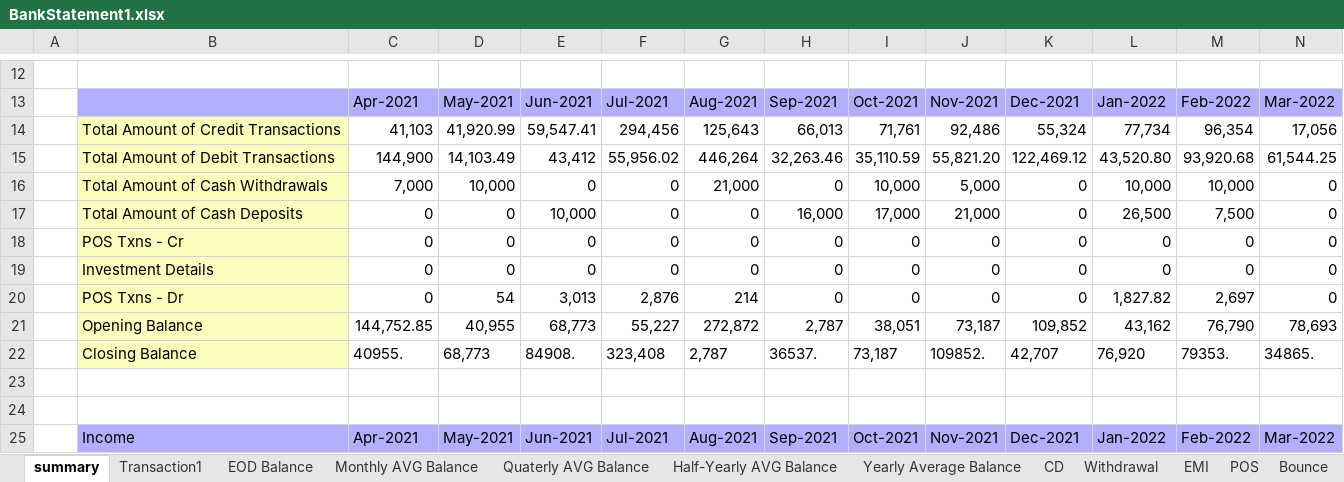
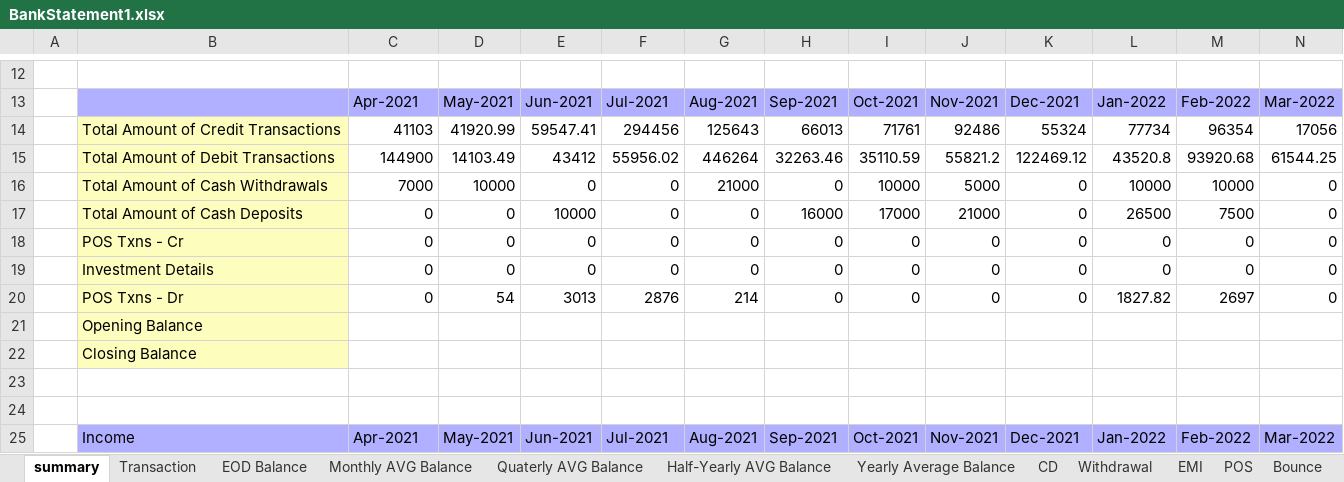
Before and after one commit to Rajaa786/FINDADDY, an Excel workbook: Excel_Files/Dashboard/BankStatement1.xlsx, sheet summary, drawn as a sheet; only a part is shown, gaps mark what is left out; values as stored, in another font and other column widths than the file's, no borders; removed rows and columns are numbered as before the commit, all else as after; the diff covers the shown part only; the diff names each change by its address in the sheet, - before the commit and + after, or states it on an @@ line.

Commit message:
Summary

```diff
--- a/Excel_Files/Dashboard/BankStatement1.xlsx (sheet summary)
+++ b/Excel_Files/Dashboard/BankStatement1.xlsx (sheet summary)
-sheet tab: Transaction1
+sheet tab: Transaction
-row 14:  | Total Amount of Credit Transactions | 41,103 | 41,920.99 | 59,547.41 | 294,456 | 125,643 | 66,013 | 71,761 | 92,486 | 55,324 | 77,734 | 96,354 | 17,056
-row 15:  | Total Amount of Debit Transactions | 144,900 | 14,103.49 | 43,412 | 55,956.02 | 446,264 | 32,263.46 | 35,110.59 | 55,821.20 | 122,469.12 | 43,520.80 | 93,920.68 | 61,544.25
-row 16:  | Total Amount of Cash Withdrawals | 7,000 | 10,000 | 0 | 0 | 21,000 | 0 | 10,000 | 5,000 | 0 | 10,000 | 10,000 | 0
+row 14:  | Total Amount of Credit Transactions | 41103 | 41920.99 | 59547.41 | 294456 | 125643 | 66013 | 71761 | 92486 | 55324 | 77734 | 96354 | 17056
+row 15:  | Total Amount of Debit Transactions | 144900 | 14103.49 | 43412 | 55956.02 | 446264 | 32263.46 | 35110.59 | 55821.2 | 122469.12 | 43520.8 | 93920.68 | 61544.25
+row 16:  | Total Amount of Cash Withdrawals | 7000 | 10000 | 0 | 0 | 21000 | 0 | 10000 | 5000 | 0 | 10000 | 10000 | 0
-E17: 10,000
+E17: 10000
-H17: 16,000
+H17: 16000
-I17: 17,000
+I17: 17000
-J17: 21,000
+J17: 21000
-L17: 26,500
+L17: 26500
-M17: 7,500
+M17: 7500
-E20: 3,013
+E20: 3013
-F20: 2,876
+F20: 2876
-L20: 1,827.82
+L20: 1827.82
-M20: 2,697
+M20: 2697
-row 21:  | Opening Balance | 144,752.85 | 40,955 | 68,773 | 55,227 | 272,872 | 2,787 | 38,051 | 73,187 | 109,852 | 43,162 | 76,790 | 78,693
-row 22:  | Closing Balance | 40955. | 68,773 | 84908. | 323,408 | 2,787 | 36537. | 73,187 | 109852. | 42,707 | 76,920 | 79353. | 34865.
+row 21:  | Opening Balance
+row 22:  | Closing Balance
```
Also changed, not shown: 53 added rows, 53 removed rows and cell formats elsewhere in this sheet, sheet Transaction, Excel_Files/BankStatement.xlsx, Excel_Files/Dashboard/BankStatement.xlsx, 7 other files.
